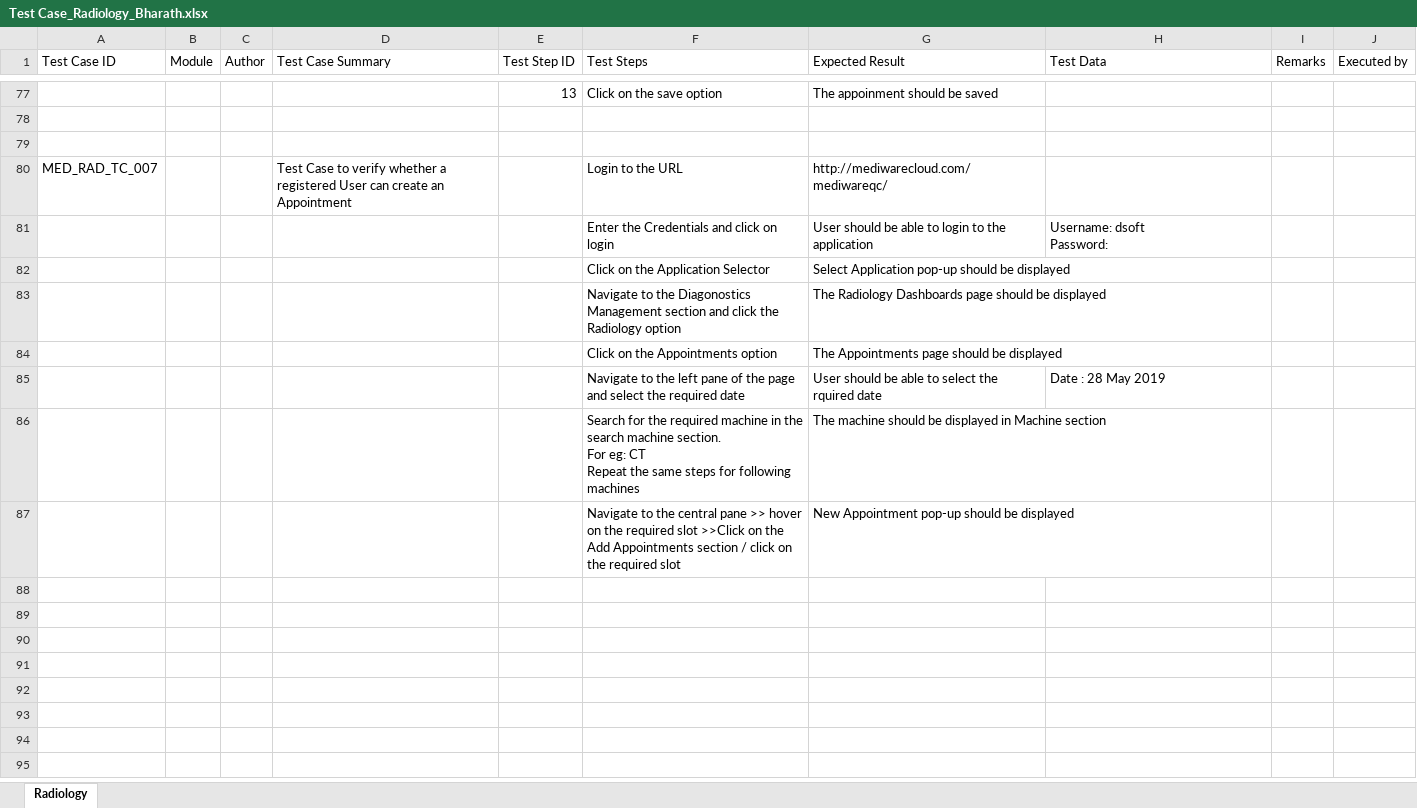
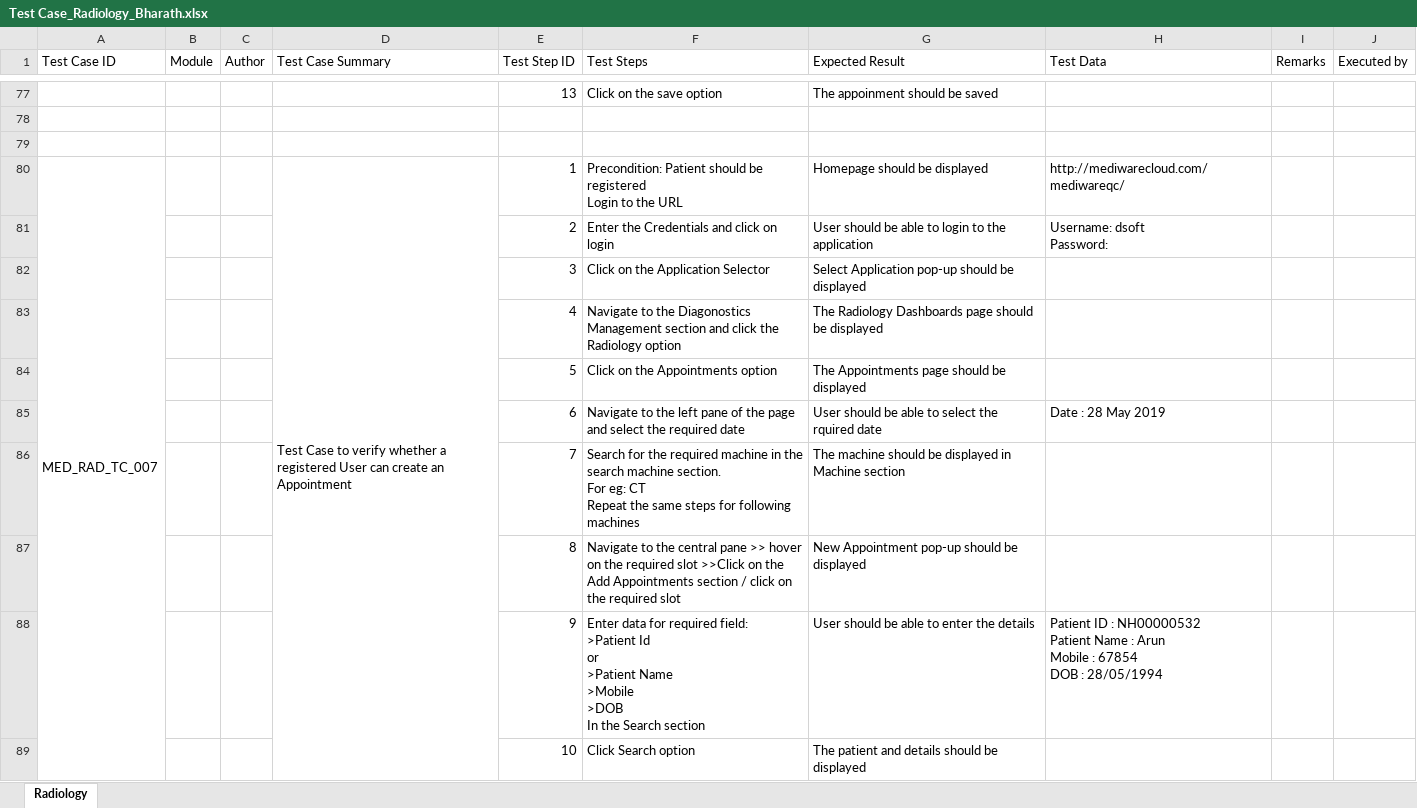
Before and after one commit to Bharath20/CentralRepository, an Excel workbook: Players/Bharath/Test Case_Radiology_Bharath.xlsx, sheet Radiology, drawn as a sheet; only a part is shown, gaps mark what is left out; values as stored, in another font and other column widths than the file's, no cell formats; rows hold the shown columns only; ↵ is a line break in a cell; the diff covers the shown part only; the diff names each change by its address in the sheet, - before the commit and + after, or states it on an @@ line.

Commit message:
10 Test Cases added

```diff
--- a/Players/Bharath/Test Case_Radiology_Bharath.xlsx (sheet Radiology)
+++ b/Players/Bharath/Test Case_Radiology_Bharath.xlsx (sheet Radiology)
+A80:A92 merged
+D80:D92 merged
-E80 (Test Step ID): (empty)
+E80 (Test Step ID): 1
-F80 (Test Steps): Login to the URL
+F80 (Test Steps): Precondition: Patient should be registered ↵ Login to the URL
-G80 (Expected Result): http://mediwarecloud.com/mediwareqc/
+G80 (Expected Result): Homepage should be displayed
-H80 (Test Data): (empty)
+H80 (Test Data): http://mediwarecloud.com/mediwareqc/
-E81 (Test Step ID): (empty)
+E81 (Test Step ID): 2
-E82 (Test Step ID): (empty)
+E82 (Test Step ID): 3
-E83 (Test Step ID): (empty)
+E83 (Test Step ID): 4
-E84 (Test Step ID): (empty)
+E84 (Test Step ID): 5
-E85 (Test Step ID): (empty)
+E85 (Test Step ID): 6
-E86 (Test Step ID): (empty)
+E86 (Test Step ID): 7
-E87 (Test Step ID): (empty)
+E87 (Test Step ID): 8
+row 88:  |  |  |  | 9 | Enter data for required field: ↵ >Patient Id ↵ or ↵ >Patient Name ↵ >Mobile ↵ >DOB ↵ In the Search section | User should be able to enter the details | Patient ID : NH00000532 ↵ Patient Name : Arun ↵ Mobile : 67854 ↵ DOB : 28/05/1994
+row 89:  |  |  |  | 10 | Click Search option | The patient and details should be displayed
```
Also changed, not shown: 37 added rows and 13 edited cells elsewhere in this sheet, cell formats.
